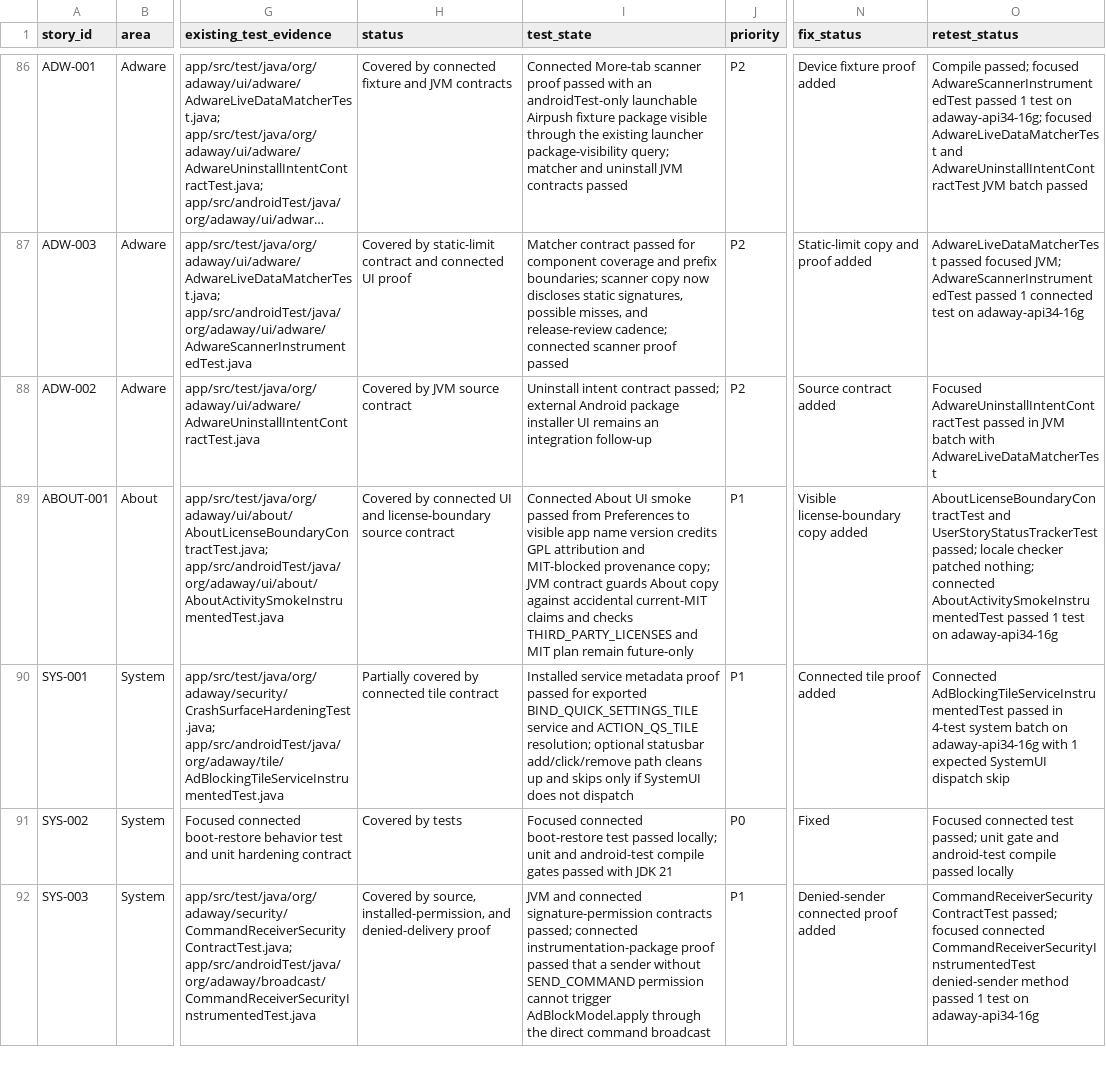
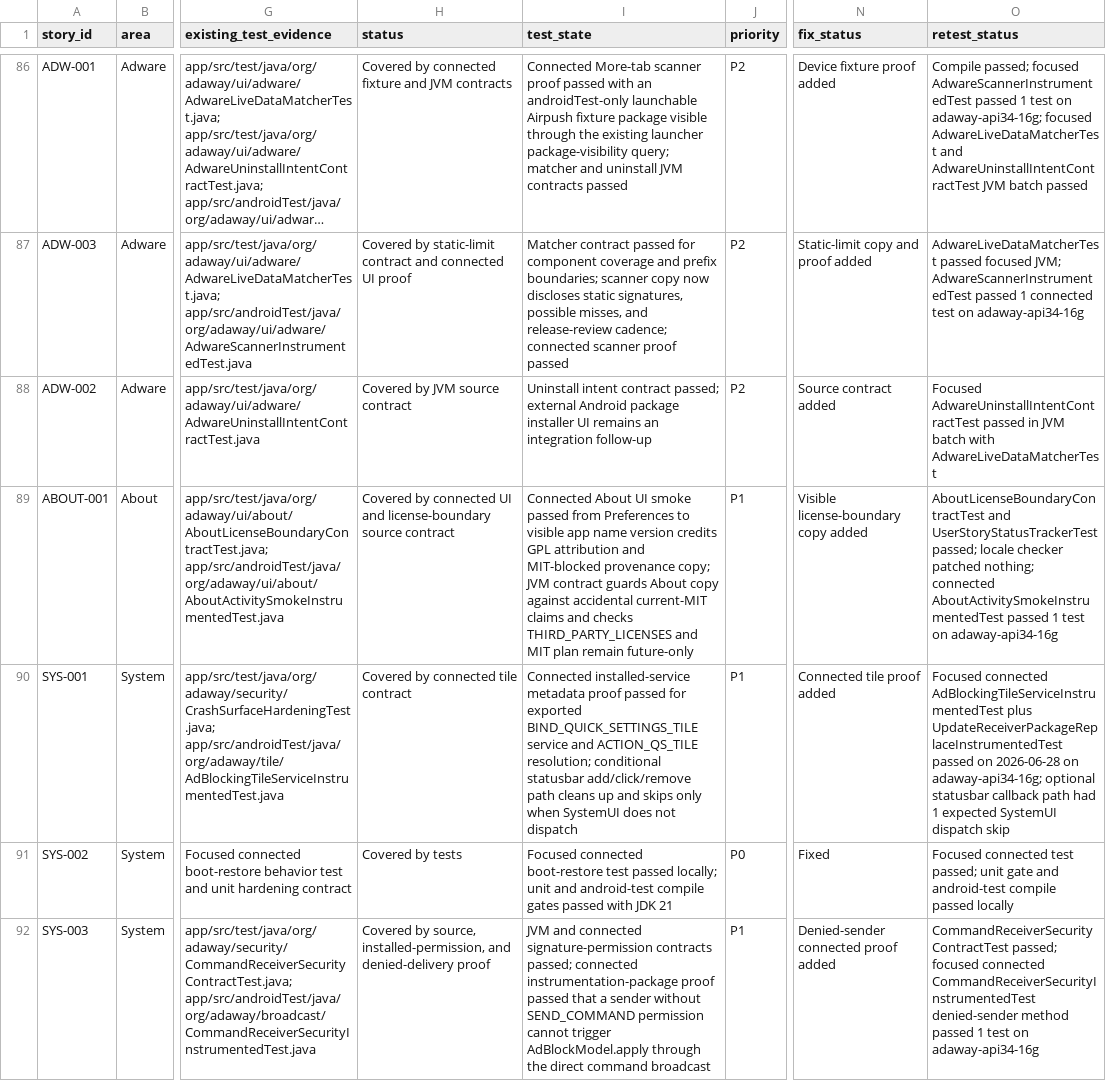
Before and after one commit to stevesolun/AdAway, a TSV file: tasks/user-story-status.tsv, drawn as a sheet; only a part is shown, gaps mark what is left out; long unchanged cells end in …; the diff covers the shown part only; the diff names each change by its address in the sheet, - before the commit and + after, or states it on an @@ line.

Commit message:
test: guard system contract tracker closure

```diff
--- a/tasks/user-story-status.tsv
+++ b/tasks/user-story-status.tsv
-H90 (status): Partially covered by connected tile contract
+H90 (status): Covered by connected tile contract
-I90 (test_state): Installed service metadata proof passed for exported BIND_QUICK_SETTINGS_TILE service and ACTION_QS_TILE resolution; optional statusbar add/click/remove path cleans up and skips only if SystemUI does…
+I90 (test_state): Connected installed-service metadata proof passed for exported BIND_QUICK_SETTINGS_TILE service and ACTION_QS_TILE resolution; conditional statusbar add/click/remove path cleans up and skips only when SystemUI does…
-O90 (retest_status): Connected AdBlockingTileServiceInstrumentedTest passed in 4-test system batch on adaway-api34-16g with 1 expected…
+O90 (retest_status): Focused connected AdBlockingTileServiceInstrumentedTest plus UpdateReceiverPackageReplaceInstrumentedTest passed on 2026-06-28 on adaway-api34-16g; optional statusbar callback path had 1 expected…
```
Also changed, not shown: 4 edited cells elsewhere in this file, 3 other files.
